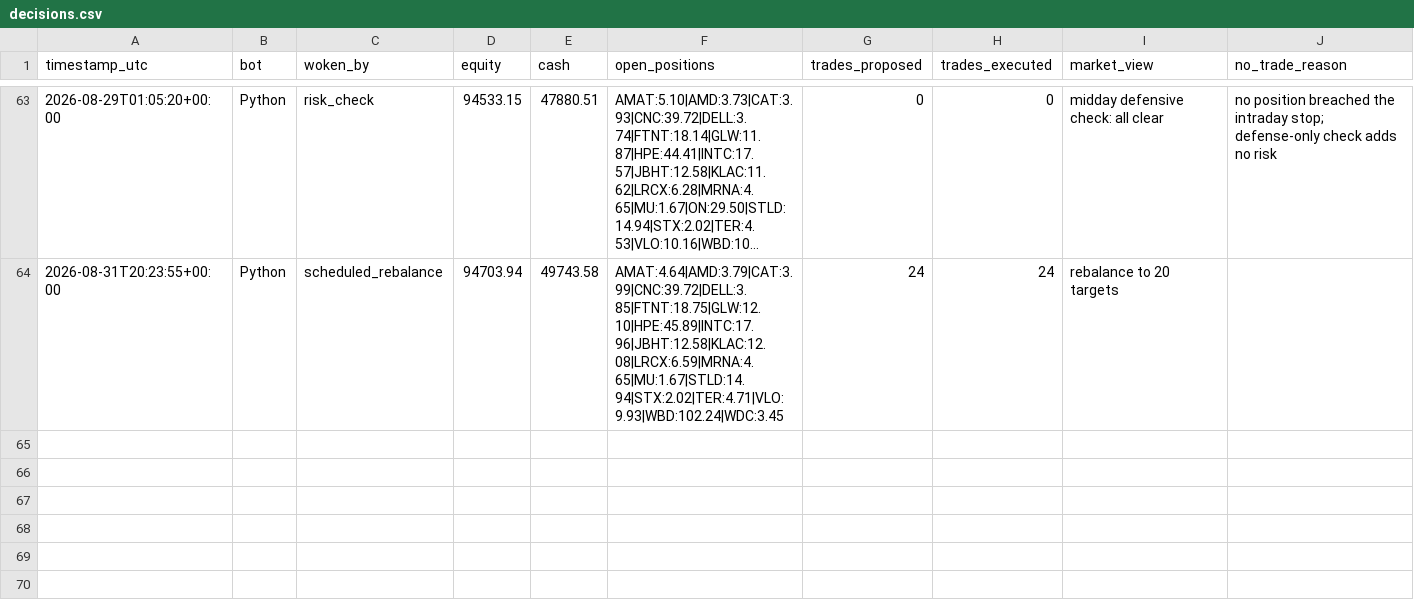
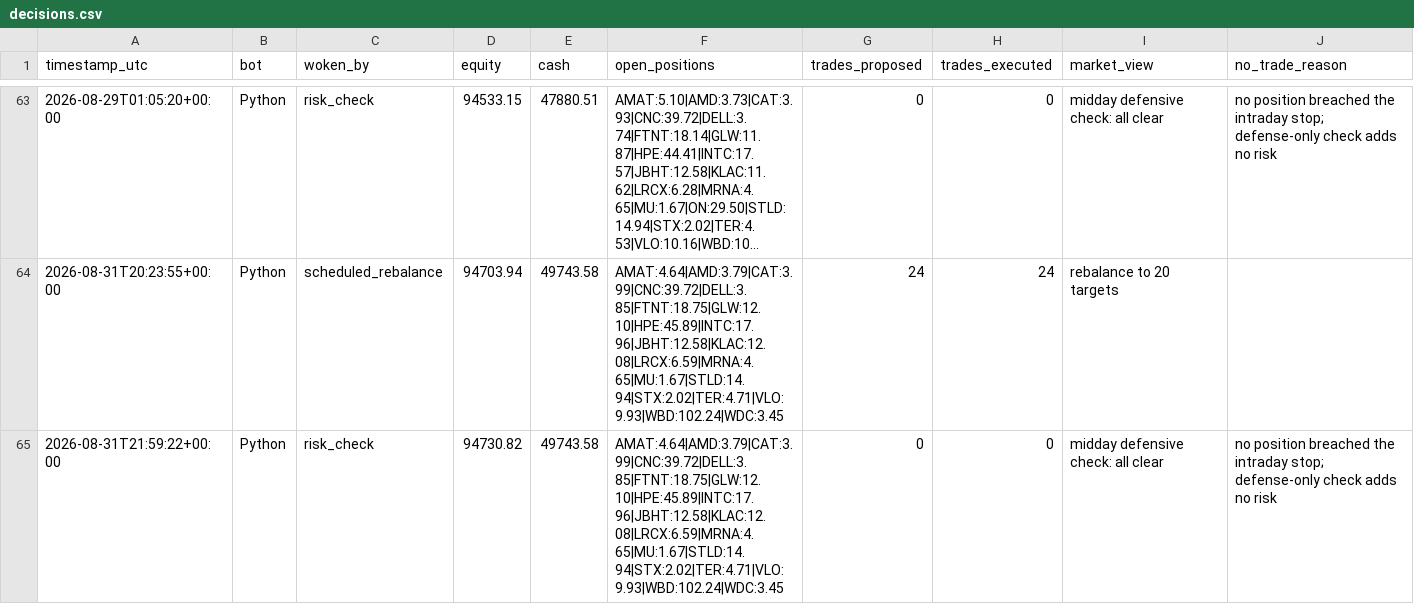
Before and after one commit to HunterGilroy/quant-research-platform, a CSV file: quant-platform/output/decisions.csv, drawn as a sheet; only a part is shown, gaps mark what is left out; long unchanged cells end in …; the diff names each change by its address in the sheet, - before the commit and + after, or states it on an @@ line.

Commit message:
risk check 2026-08-31

```diff
--- a/quant-platform/output/decisions.csv
+++ b/quant-platform/output/decisions.csv
+row 65: 2026-08-31T21:59:22+00:00 | Python | risk_check | 94730.82 | 49743.58 | AMAT:4.64|AMD:3.79|CAT:3.99|CNC:39.72|DELL:3.85|FTNT:18.75|GLW:12.10|HPE:45.89|INTC:17.96|JBHT:12.58|KLAC:12.08|LRCX:6.59|MRNA:4.65|MU:1.67|STLD:14.94|STX:2.02|TER:4.71|VLO:9.93|WBD:102.24|WDC:3.45 | 0 | 0 | midday defensive check: all clear | no position breached the intraday stop; defense-only check adds no risk
```
Also changed, not shown: 1 other file.
